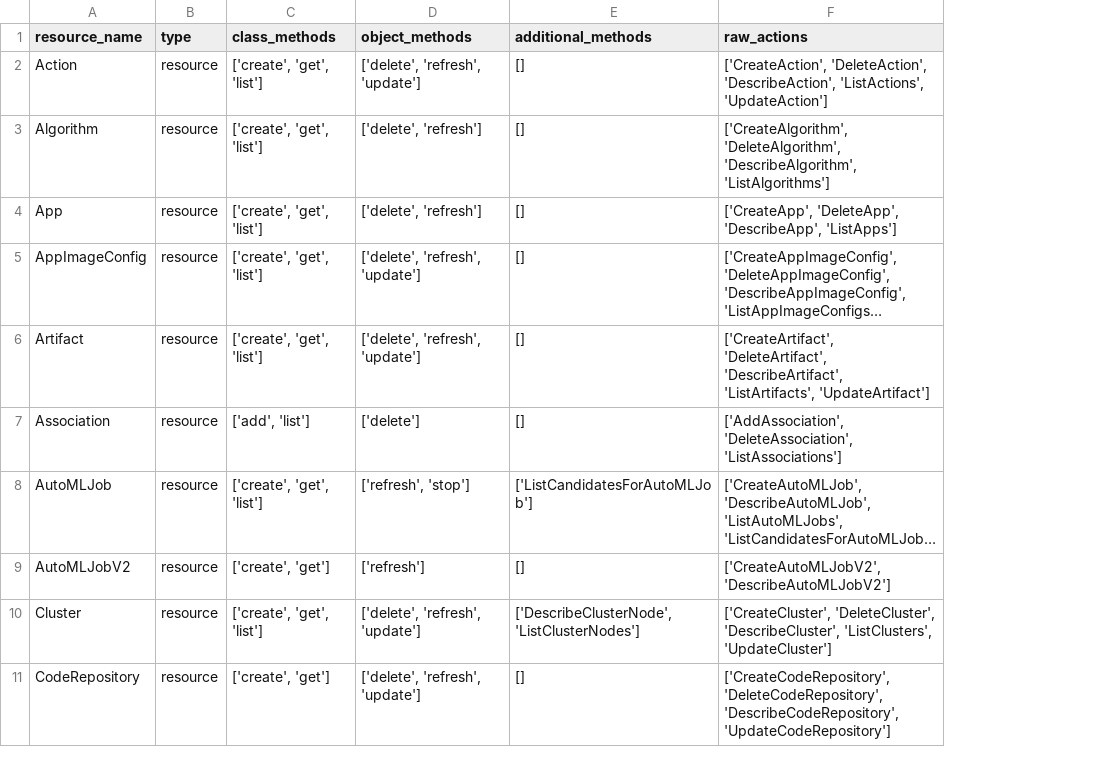
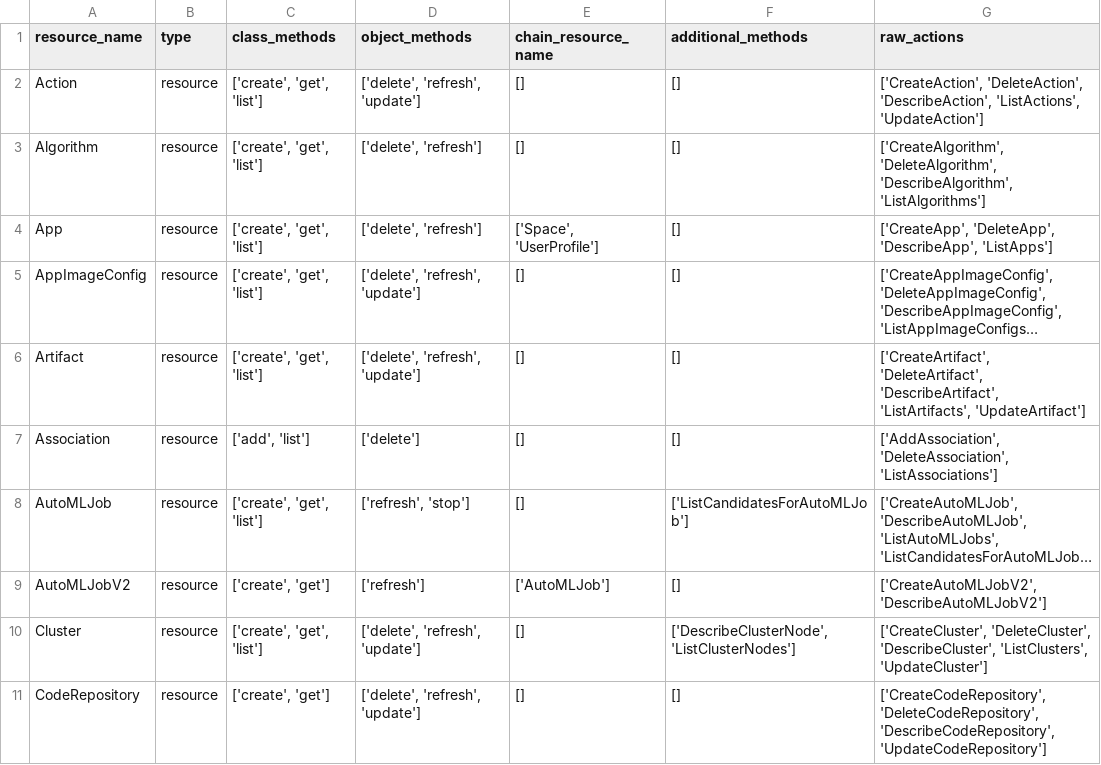
Before and after one commit to aws/sagemaker-core, a CSV file: resource_plan.csv, drawn as a sheet; only a part is shown; long unchanged cells end in …; the diff names each change by its address in the sheet, - before the commit and + after, or states it on an @@ line.

Commit message:
Merging chain changes

```diff
--- a/resource_plan.csv
+++ b/resource_plan.csv
+column E (chain_resource_name), rows 2-11: [] | [] | ['Space', 'UserProfile'] | [] | [] | [] | [] | ['AutoMLJob'] | [] | []
```
Also changed, not shown: 2 other files.
